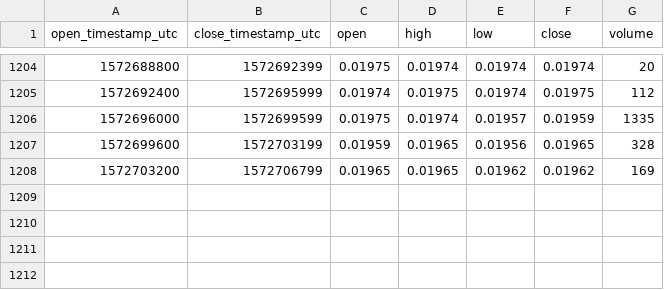
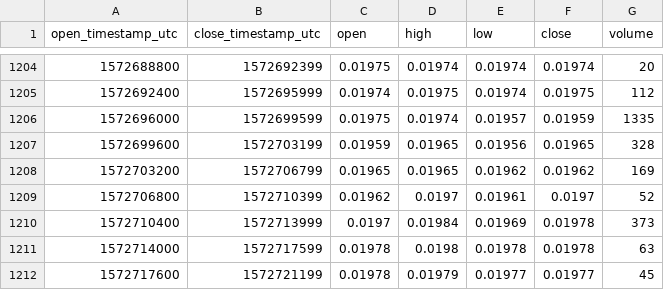
Before and after one commit to cryptobigbro/bitmex-ETHZ19, a CSV file: bitmex-ETHZ19-1h.csv, drawn as a sheet; only a part is shown, gaps mark what is left out.

Commit message:
Update OHLCV data.

```diff
--- a/bitmex-ETHZ19-1h.csv
+++ b/bitmex-ETHZ19-1h.csv
@@ -1208 +1208,5 @@ open_timestamp_utc,close_timestamp_utc,open,high,low,close,volume
 1572703200,1572706799,0.01965,0.01965,0.01962,0.01962,169
+1572706800,1572710399,0.01962,0.0197,0.01961,0.0197,52
+1572710400,1572713999,0.0197,0.01984,0.01969,0.01978,373
+1572714000,1572717599,0.01978,0.0198,0.01978,0.01978,63
+1572717600,1572721199,0.01978,0.01979,0.01977,0.01977,45
```
Also changed, not shown: 1 other file.
